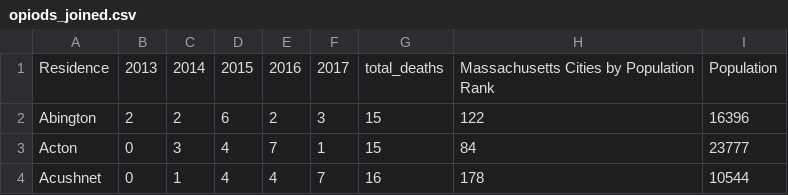
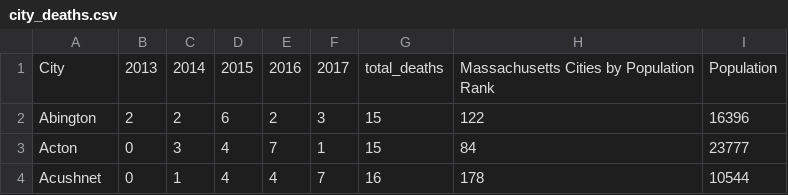
Before and after one commit to Middlebury-CS465/hw9-nina-steph-anna, a CSV file: city_deaths.csv (was opiods_joined.csv), drawn as a sheet; only a part is shown.

Commit message:
Data clean up

```diff
--- a/opiods_joined.csv
+++ b/city_deaths.csv
@@ -1,2 +1,2 @@
-Residence,2013,2014,2015,2016,2017,total_deaths,Massachusetts Cities by Population Rank,Population
+City,2013,2014,2015,2016,2017,total_deaths,Massachusetts Cities by Population Rank,Population
 Abington,2,2,6,2,3,15,122,16396
```
Also changed, not shown: 10 other files.
